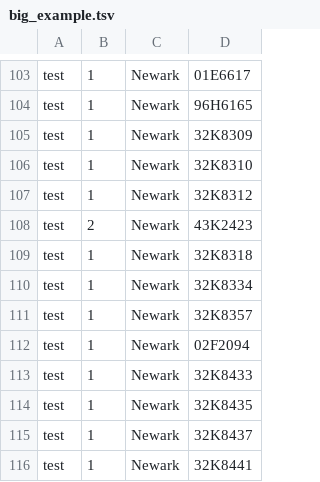
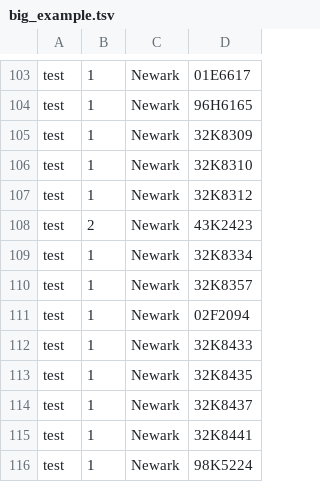
Before and after one commit to kitspace/1clickBOM, a TSV file: chrome/data/big_example.tsv, drawn as a sheet; only a part is shown, gaps mark what is left out; the shorter side is filled out with more unchanged rows; the diff names each change by its address in the sheet, - before the commit and + after, or states it on an @@ line.

Commit message:
fixing Newark discontinued item issues

```diff
--- a/chrome/data/big_example.tsv
+++ b/chrome/data/big_example.tsv
-row 109: test | 1 | Newark | 32K8318
```
Also changed, not shown: 5 other files.
